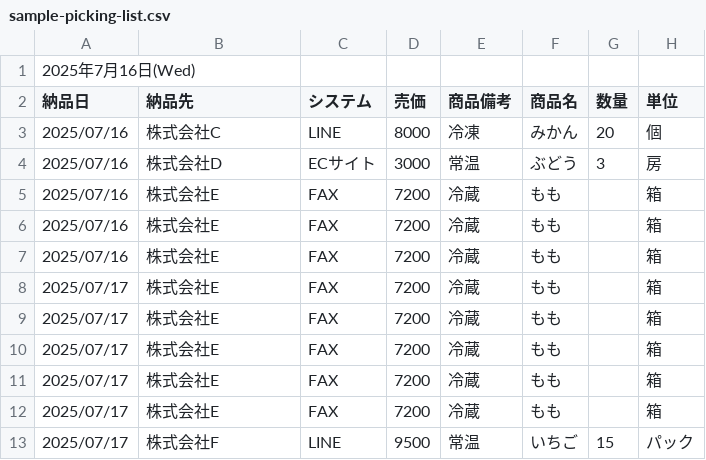
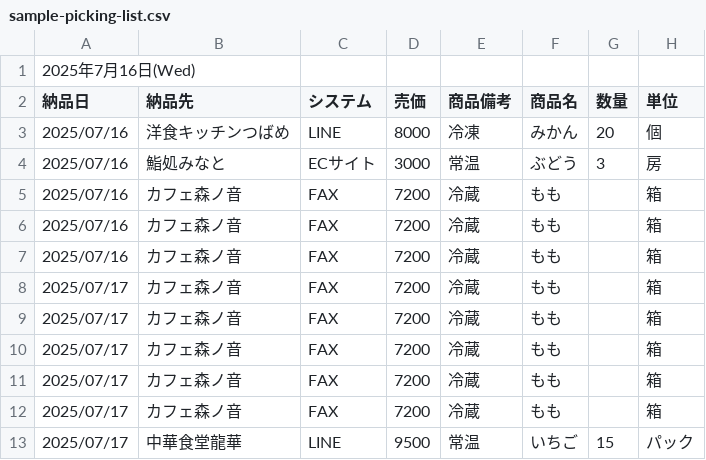
Before and after one commit to okita-noon/ms-agent-hackathon, a CSV file: infra/seed/sample-picking-list.csv, drawn as a sheet; only a part is shown; the diff names each change by its address in the sheet, - before the commit and + after, or states it on an @@ line.

```diff
--- a/infra/seed/sample-picking-list.csv
+++ b/infra/seed/sample-picking-list.csv
-B3 (納品先): 株式会社C
+B3 (納品先): 洋食キッチンつばめ
-B4 (納品先): 株式会社D
+B4 (納品先): 鮨処みなと
-B5:B12 (納品先): 株式会社E
+B5:B12 (納品先): カフェ森ノ音
-B13 (納品先): 株式会社F
+B13 (納品先): 中華食堂龍華
```
Also changed, not shown: infra/seed/sample-orders.csv, 11 other files.
